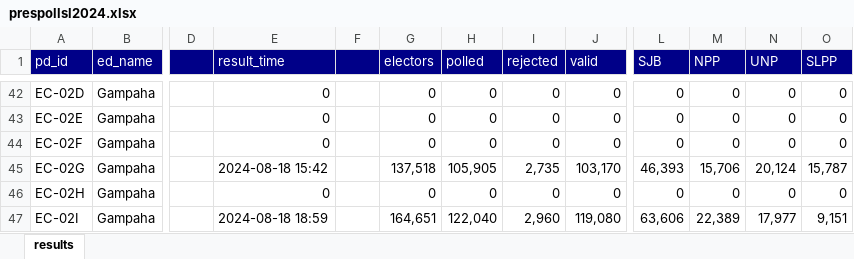
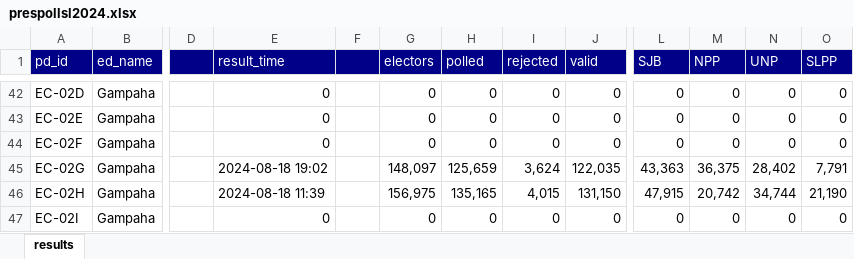
Before and after one commit to nuuuwan/prespollsl2024_py, an Excel workbook: data/prespollsl2024.xlsx, sheet results, drawn as a sheet; only a part is shown, gaps mark what is left out; values as stored, in another font and other column widths than the file's, no borders; the diff covers the shown part only; the diff names each change by its address in the sheet, - before the commit and + after, or states it on an @@ line.

Commit message:
build_test_data

```diff
--- a/data/prespollsl2024.xlsx (sheet results)
+++ b/data/prespollsl2024.xlsx (sheet results)
-E45 (result_time): 2024-08-18 15:42
+E45 (result_time): 2024-08-18 19:02
-G45 (electors): 137,518
+G45 (electors): 148,097
-H45 (polled): 105,905
+H45 (polled): 125,659
-I45 (rejected): 2,735
+I45 (rejected): 3,624
-J45 (valid): 103,170
+J45 (valid): 122,035
-L45 (SJB): 46,393
+L45 (SJB): 43,363
-M45 (NPP): 15,706
+M45 (NPP): 36,375
-N45 (UNP): 20,124
+N45 (UNP): 28,402
-O45 (SLPP): 15,787
+O45 (SLPP): 7,791
-E46 (result_time): 0
+E46 (result_time): 2024-08-18 11:39
-G46 (electors): 0
+G46 (electors): 156,975
-H46 (polled): 0
+H46 (polled): 135,165
-I46 (rejected): 0
+I46 (rejected): 4,015
-J46 (valid): 0
+J46 (valid): 131,150
-L46 (SJB): 0
+L46 (SJB): 47,915
-M46 (NPP): 0
+M46 (NPP): 20,742
-N46 (UNP): 0
+N46 (UNP): 34,744
-O46 (SLPP): 0
+O46 (SLPP): 21,190
-E47 (result_time): 2024-08-18 18:59
+E47 (result_time): 0
-G47 (electors): 164,651
+G47 (electors): 0
-H47 (polled): 122,040
+H47 (polled): 0
-I47 (rejected): 2,960
+I47 (rejected): 0
-J47 (valid): 119,080
+J47 (valid): 0
-L47 (SJB): 63,606
+L47 (SJB): 0
-M47 (NPP): 22,389
+M47 (NPP): 0
-N47 (UNP): 17,977
+N47 (UNP): 0
-O47 (SLPP): 9,151
+O47 (SLPP): 0
```
Also changed, not shown: 1062 edited cells elsewhere in this sheet, 2 other files.
